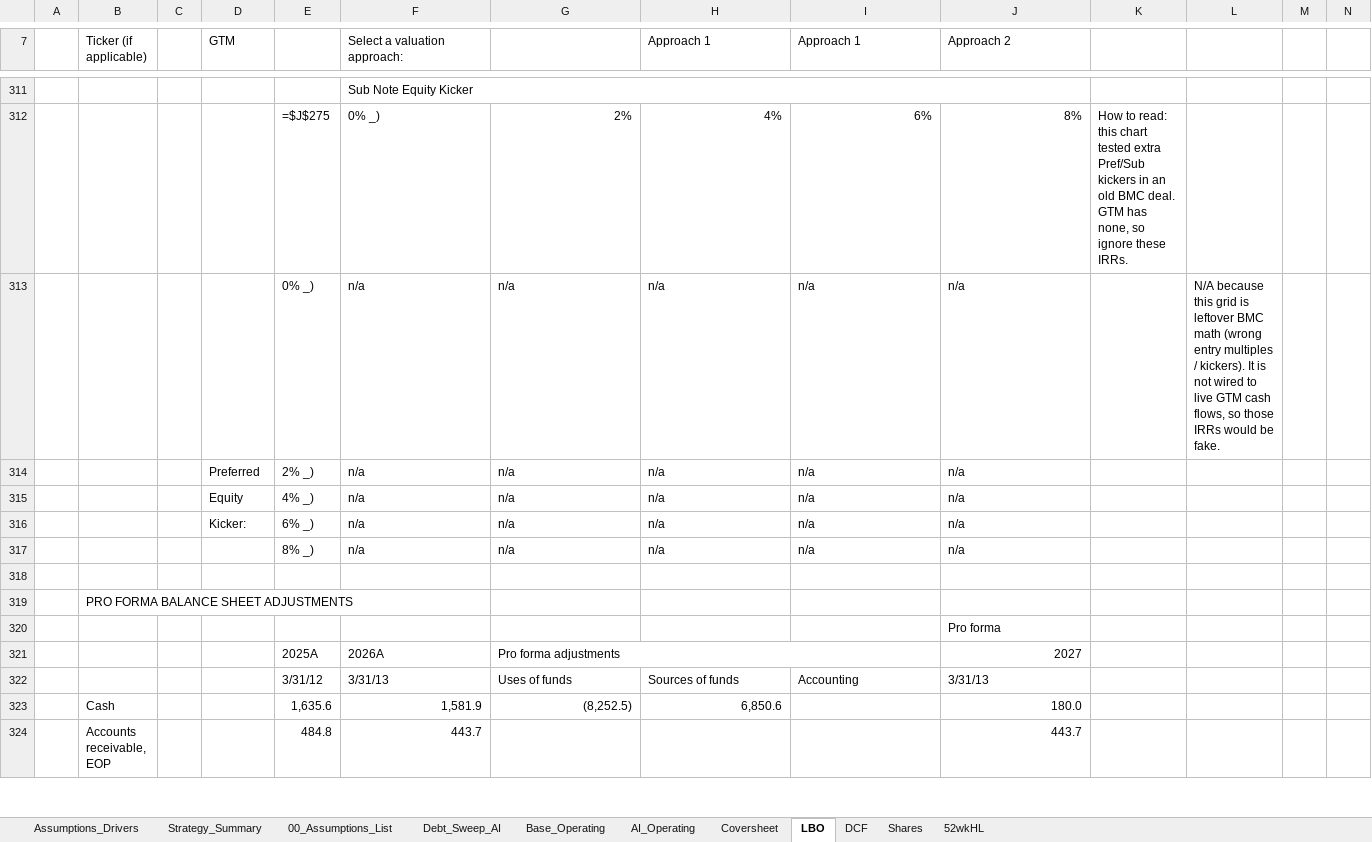
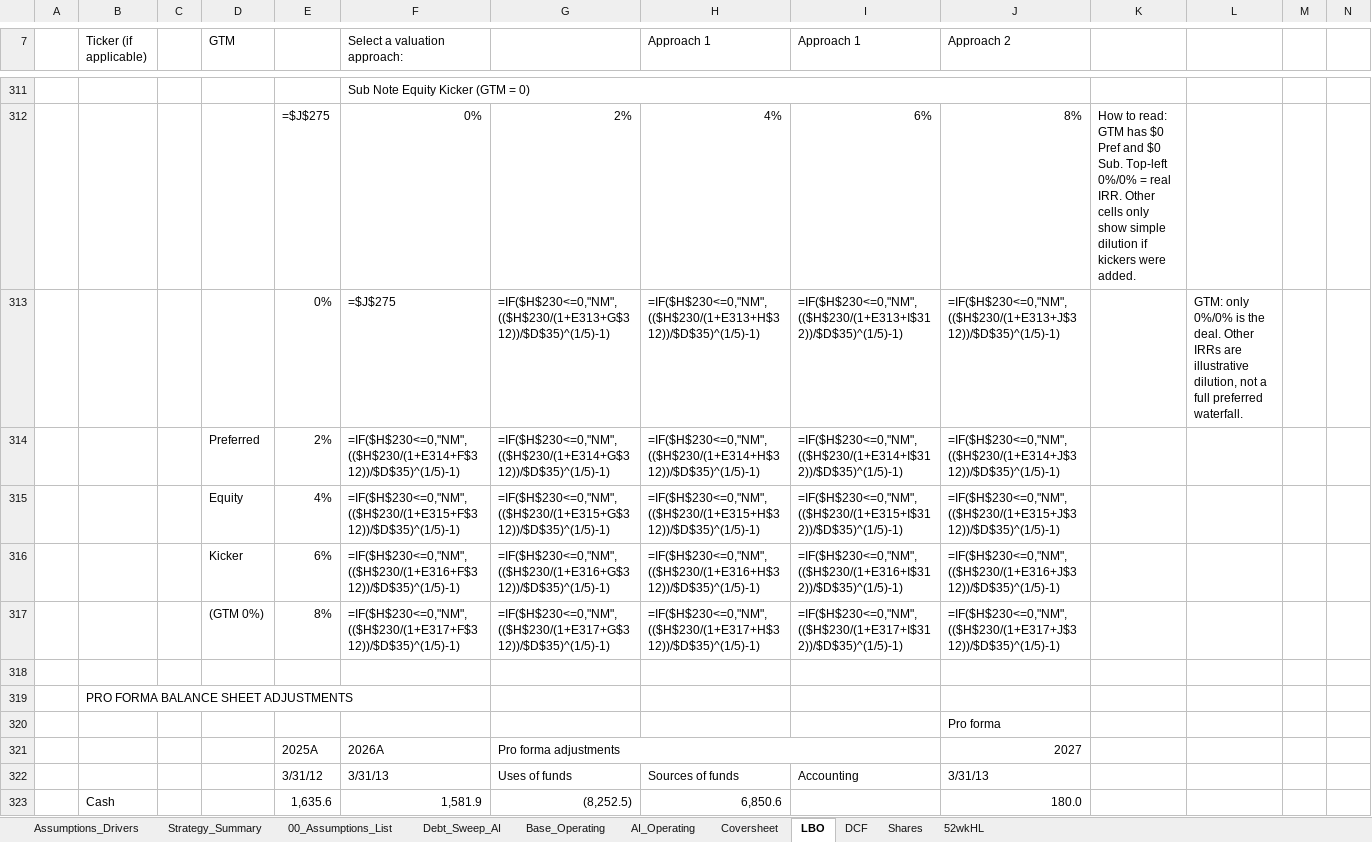
Before and after one commit to vengeanceaiUSC/Rainmaker, an Excel workbook: vengeanceaiUSC_LBOMODEL4_OPEN_IN_EXCEL.xlsx, sheet LBO, drawn as a sheet; only a part is shown, gaps mark what is left out; the shorter side is filled out with more unchanged rows; values as stored, in another font and other column widths than the file's, no cell formats; formulas without a stored value are shown as written; removed rows and columns are numbered as before the commit, all else as after; rows hold the shown columns only; the diff covers the shown part only; the diff names each change by its address in the sheet, - before the commit and + after, or states it on an @@ line.

```diff
--- a/vengeanceaiUSC_LBOMODEL4_OPEN_IN_EXCEL.xlsx (sheet LBO)
+++ b/vengeanceaiUSC_LBOMODEL4_OPEN_IN_EXCEL.xlsx (sheet LBO)
-F311 (Select a valuation approach:): Sub Note Equity Kicker
+F311 (Select a valuation approach:): Sub Note Equity Kicker (GTM = 0)
-F312 (Select a valuation approach:): 0% _)
+F312 (Select a valuation approach:): 0%
-K312: …to read: this chart tested extra Pref/Sub kickers in an old BMC deal. GTM has none, so ignore these IRRs.
+K312: …to read: GTM has $0 Pref and $0 Sub. Top-left 0%/0% = real IRR. Other cells only show simple dilution if kickers were added.
-row 313:  |  |  |  | 0% _) | n/a | n/a | n/a | n/a | n/a |  | N/A because this grid is leftover BMC math (wrong entry multiples / kickers). It is not wired to live GTM cash flows, so those IRRs would be fake.
-row 314:  |  |  | Preferred | 2% _) | n/a | n/a | n/a | n/a | n/a
-row 315:  |  |  | Equity | 4% _) | n/a | n/a | n/a | n/a | n/a
-row 316:  |  |  | Kicker: | 6% _) | n/a | n/a | n/a | n/a | n/a
-row 317:  |  |  |  | 8% _) | n/a | n/a | n/a | n/a | n/a
+row 313:  |  |  |  | 0% | =$J$275 | =IF($H$230<=0,"NM",(($H$230/(1+E313+G$312))/$D$35)^(1/5)-1) | =IF($H$230<=0,"NM",(($H$230/(1+E313+H$312))/$D$35)^(1/5)-1) | =IF($H$230<=0,"NM",(($H$230/(1+E313+I$312))/$D$35)^(1/5)-1) | =IF($H$230<=0,"NM",(($H$230/(1+E313+J$312))/$D$35)^(1/5)-1) |  | GTM: only 0%/0% is the deal. Other IRRs are illustrative dilution, not a full preferred waterfall.
+row 314:  |  |  | Preferred | 2% | =IF($H$230<=0,"NM",(($H$230/(1+E314+F$312))/$D$35)^(1/5)-1) | =IF($H$230<=0,"NM",(($H$230/(1+E314+G$312))/$D$35)^(1/5)-1) | =IF($H$230<=0,"NM",(($H$230/(1+E314+H$312))/$D$35)^(1/5)-1) | =IF($H$230<=0,"NM",(($H$230/(1+E314+I$312))/$D$35)^(1/5)-1) | =IF($H$230<=0,"NM",(($H$230/(1+E314+J$312))/$D$35)^(1/5)-1)
+row 315:  |  |  | Equity | 4% | =IF($H$230<=0,"NM",(($H$230/(1+E315+F$312))/$D$35)^(1/5)-1) | =IF($H$230<=0,"NM",(($H$230/(1+E315+G$312))/$D$35)^(1/5)-1) | =IF($H$230<=0,"NM",(($H$230/(1+E315+H$312))/$D$35)^(1/5)-1) | =IF($H$230<=0,"NM",(($H$230/(1+E315+I$312))/$D$35)^(1/5)-1) | =IF($H$230<=0,"NM",(($H$230/(1+E315+J$312))/$D$35)^(1/5)-1)
+row 316:  |  |  | Kicker | 6% | =IF($H$230<=0,"NM",(($H$230/(1+E316+F$312))/$D$35)^(1/5)-1) | =IF($H$230<=0,"NM",(($H$230/(1+E316+G$312))/$D$35)^(1/5)-1) | =IF($H$230<=0,"NM",(($H$230/(1+E316+H$312))/$D$35)^(1/5)-1) | =IF($H$230<=0,"NM",(($H$230/(1+E316+I$312))/$D$35)^(1/5)-1) | =IF($H$230<=0,"NM",(($H$230/(1+E316+J$312))/$D$35)^(1/5)-1)
+row 317:  |  |  | (GTM 0%) | 8% | =IF($H$230<=0,"NM",(($H$230/(1+E317+F$312))/$D$35)^(1/5)-1) | =IF($H$230<=0,"NM",(($H$230/(1+E317+G$312))/$D$35)^(1/5)-1) | =IF($H$230<=0,"NM",(($H$230/(1+E317+H$312))/$D$35)^(1/5)-1) | =IF($H$230<=0,"NM",(($H$230/(1+E317+I$312))/$D$35)^(1/5)-1) | =IF($H$230<=0,"NM",(($H$230/(1+E317+J$312))/$D$35)^(1/5)-1)
```
Also changed, not shown: 13 added rows, 13 removed rows and 6 edited cells elsewhere in this sheet, cell formats, LBO/output/vengeanceaiUSC_LBOMODEL4.xlsx, vengeanceaiUSC_LBOMODEL4.xlsx.
